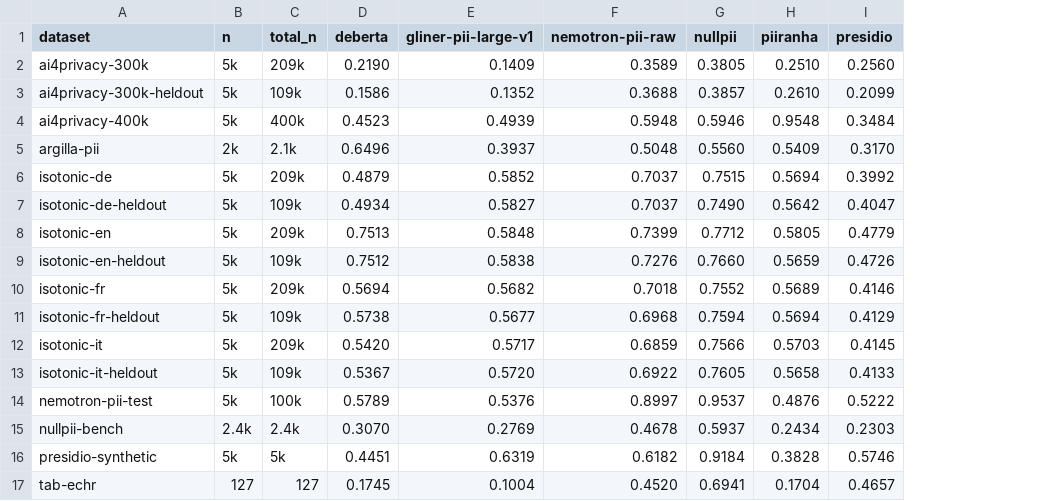
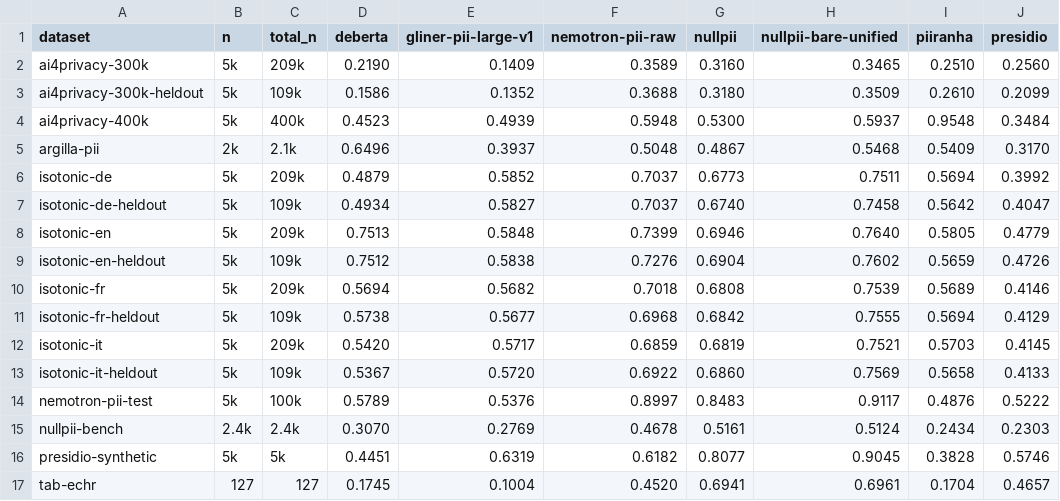
Before and after one commit to lBroth/nullpii, a CSV file: packages/eval/published-bench/matrix.csv, drawn as a sheet; the diff names each change by its address in the sheet, - before the commit and + after, or states it on an @@ line.

```diff
--- a/packages/eval/published-bench/matrix.csv
+++ b/packages/eval/published-bench/matrix.csv
+column H (nullpii-bare-unified), rows 2-17: 0.3465 | 0.3509 | 0.5937 | 0.5468 | 0.7511 | 0.7458 | 0.7640 | 0.7602 | 0.7539 | 0.7555 | 0.7521 | 0.7569 | 0.9117 | 0.5124 | 0.9045 | 0.6961
-G2 (nullpii): 0.3805
+G2 (nullpii): 0.3160
-G3 (nullpii): 0.3857
+G3 (nullpii): 0.3180
-G4 (nullpii): 0.5946
+G4 (nullpii): 0.5300
-G5 (nullpii): 0.5560
+G5 (nullpii): 0.4867
-G6 (nullpii): 0.7515
+G6 (nullpii): 0.6773
-G7 (nullpii): 0.7490
+G7 (nullpii): 0.6740
-G8 (nullpii): 0.7712
+G8 (nullpii): 0.6946
-G9 (nullpii): 0.7660
+G9 (nullpii): 0.6904
-G10 (nullpii): 0.7552
+G10 (nullpii): 0.6808
-G11 (nullpii): 0.7594
+G11 (nullpii): 0.6842
-G12 (nullpii): 0.7566
+G12 (nullpii): 0.6819
-G13 (nullpii): 0.7605
+G13 (nullpii): 0.6860
-G14 (nullpii): 0.9537
+G14 (nullpii): 0.8483
-G15 (nullpii): 0.5937
+G15 (nullpii): 0.5161
-G16 (nullpii): 0.9184
+G16 (nullpii): 0.8077
```
Also changed, not shown: 3 other files.
